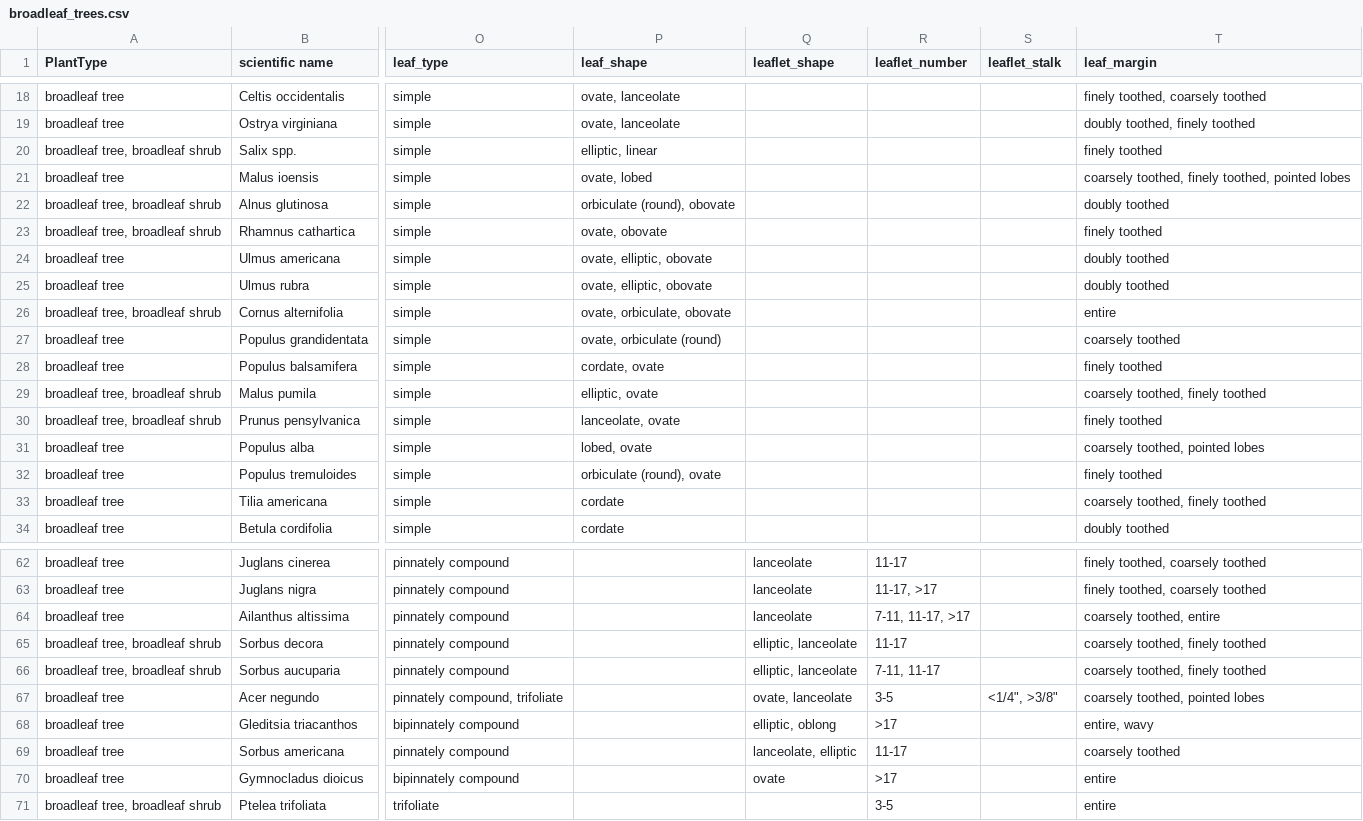
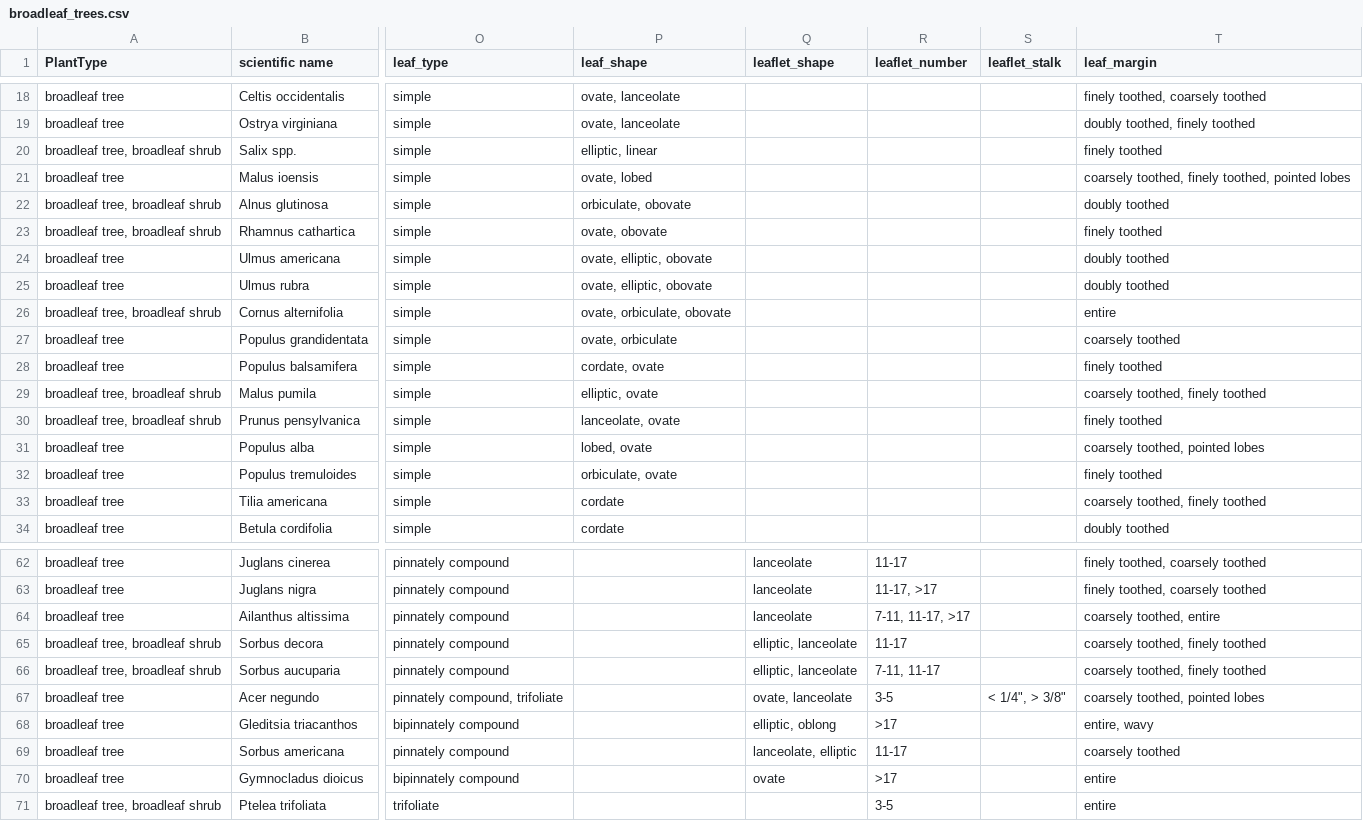
Before and after one commit to fielddaylab/NomenNative, a CSV file: plants/broadleaf_trees.csv, drawn as a sheet; only a part is shown, gaps mark what is left out; the diff names each change by its address in the sheet, - before the commit and + after, or states it on an @@ line.

```diff
--- a/plants/broadleaf_trees.csv
+++ b/plants/broadleaf_trees.csv
-P22 (leaf_shape): orbiculate (round), obovate
+P22 (leaf_shape): orbiculate, obovate
-P27 (leaf_shape): ovate, orbiculate (round)
+P27 (leaf_shape): ovate, orbiculate
-P32 (leaf_shape): orbiculate (round), ovate
+P32 (leaf_shape): orbiculate, ovate
-S67 (leaflet_stalk): <1/4", >3/8"
+S67 (leaflet_stalk): < 1/4", > 3/8"
```
Also changed, not shown: 2 other files.
